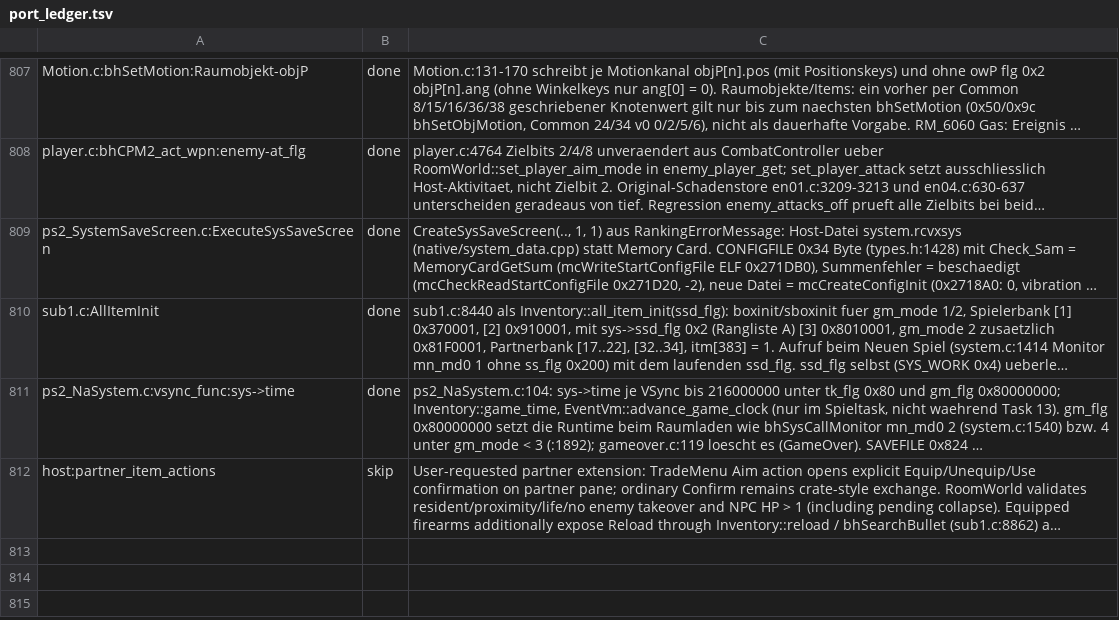
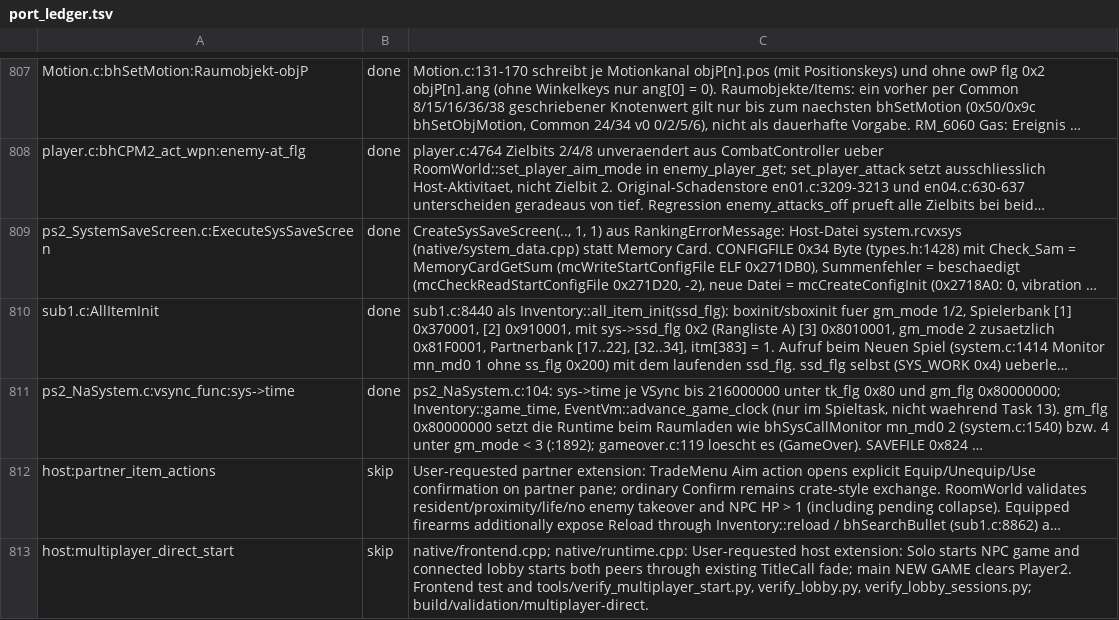
Before and after one commit to Patt92/recvx-native, a TSV file: docs/port_ledger.tsv, drawn as a sheet; only a part is shown, gaps mark what is left out; long unchanged cells end in …; the diff names each change by its address in the sheet, - before the commit and + after, or states it on an @@ line.

Commit message:
Fix direct multiplayer starts and restore title-style submenu

```diff
--- a/docs/port_ledger.tsv
+++ b/docs/port_ledger.tsv
+row 813: host:multiplayer_direct_start | skip | native/frontend.cpp; native/runtime.cpp: User-requested host extension: Solo starts NPC game and connected lobby starts both peers through existing TitleCall fade; main NEW GAME clears Player2. Frontend test and tools/verify_multiplayer_start.py, verify_lobby.py, verify_lobby_sessions.py; build/validation/multiplayer-direct.
```
Also changed, not shown: 9 other files.
